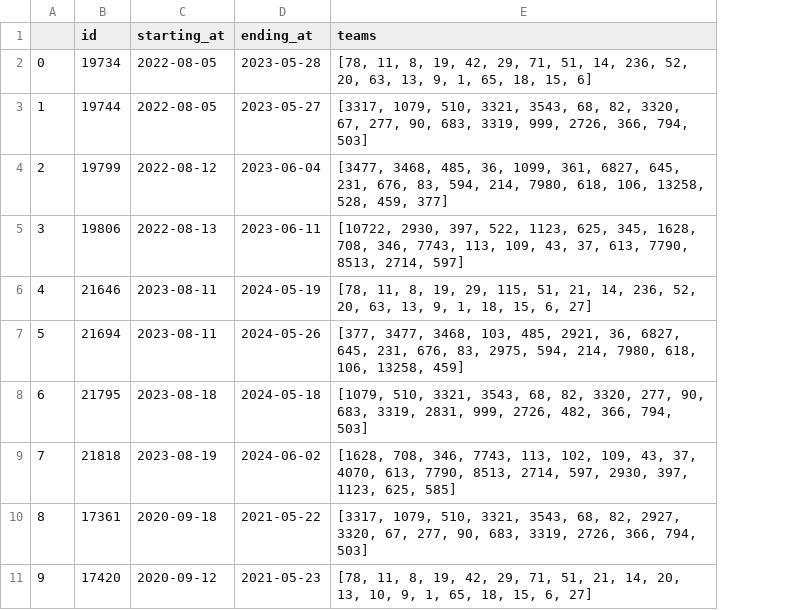
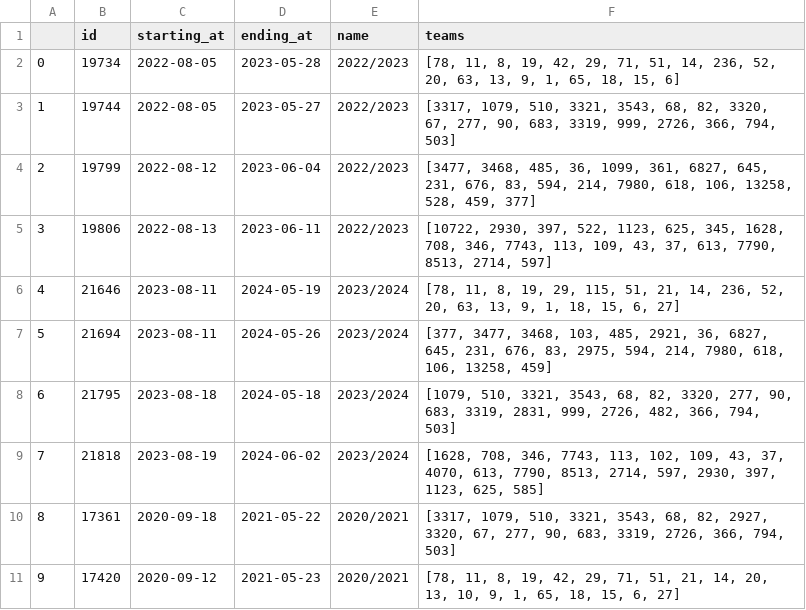
Before and after one commit to AneliaAB/Visualisering, a CSV file: data/seasons_info.csv, drawn as a sheet; only a part is shown; the diff names each change by its address in the sheet, - before the commit and + after, or states it on an @@ line.

Commit message:
adding name to season info

```diff
--- a/data/seasons_info.csv
+++ b/data/seasons_info.csv
+column E (name), rows 2-11: 2022/2023 | 2022/2023 | 2022/2023 | 2022/2023 | 2023/2024 | 2023/2024 | 2023/2024 | 2023/2024 | 2020/2021 | 2020/2021
```
Also changed, not shown: 1 other file.
